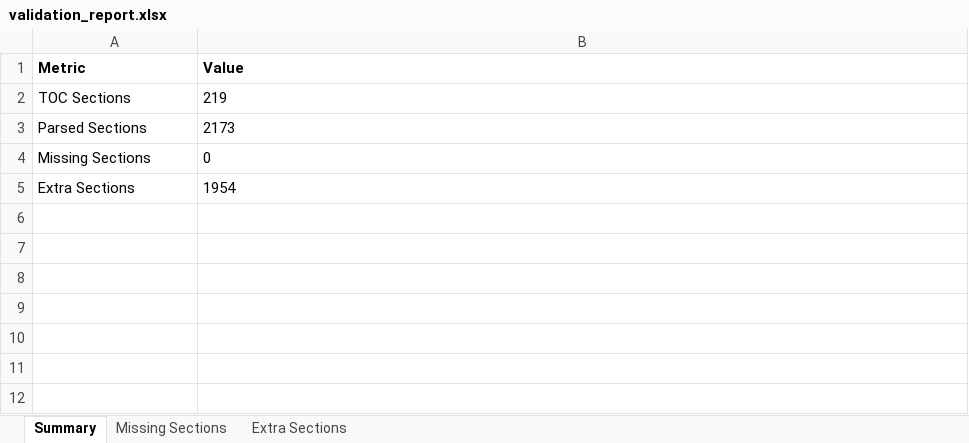
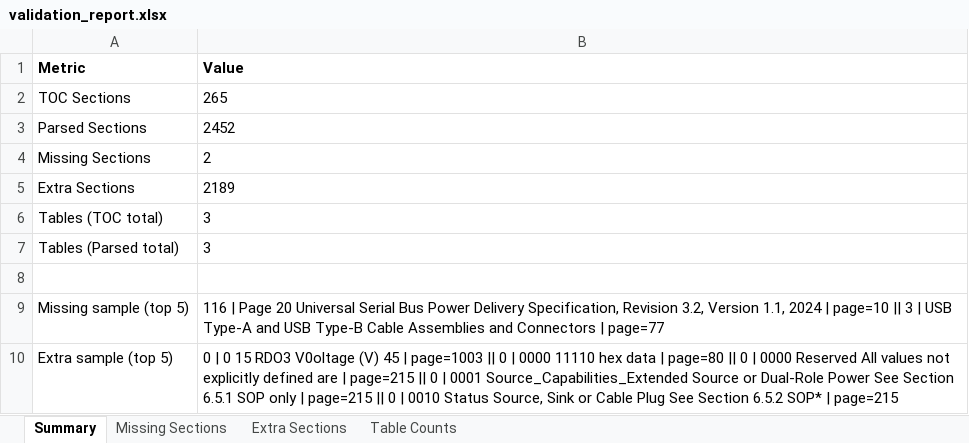
Before and after one commit to kartikmd/USB--PARSER, an Excel workbook: output/validation_report.xlsx, sheet Summary, drawn as a sheet; values as stored, in another font and other column widths than the file's, no borders; the diff names each change by its address in the sheet, - before the commit and + after, or states it on an @@ line.

```diff
--- a/output/validation_report.xlsx (sheet Summary)
+++ b/output/validation_report.xlsx (sheet Summary)
+sheet tab: Table Counts
-B2 (Value): 219
+B2 (Value): 265
-B3 (Value): 2173
+B3 (Value): 2452
-B4 (Value): 0
+B4 (Value): 2
-B5 (Value): 1954
+B5 (Value): 2189
+row 6: Tables (TOC total) | 3
+row 7: Tables (Parsed total) | 3
+row 8: (empty)
+row 9: Missing sample (top 5) | 116 | Page 20 Universal Serial Bus Power Delivery Specification, Revision 3.2, Version 1.1, 2024 | page=10 || 3 | USB Type-A and USB Type-B Cable Assemblies and Connectors | page=77
+row 10: Extra sample (top 5) | 0 | 0 15 RDO3 V0oltage (V) 45 | page=1003 || 0 | 0000 11110 hex data | page=80 || 0 | 0000 Reserved All values not explicitly defined are | page=215 || 0 | 0001 Source_Capabilities_Extended Source or Dual-Role Power See Section 6.5.1 SOP only | page=215 || 0 | 0010 Status Source, Sink or Cable Plug See Section 6.5.2 SOP* | page=215
```
Also changed, not shown: sheet Extra Sections, sheet Missing Sections, 30 other files.
